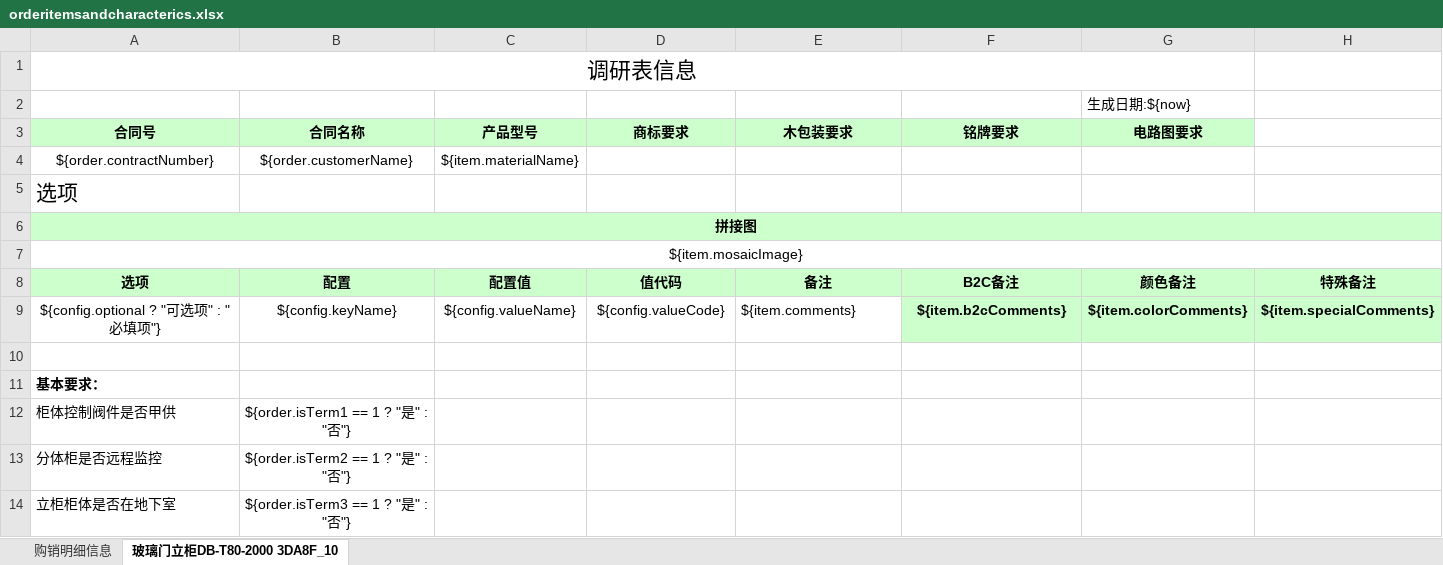
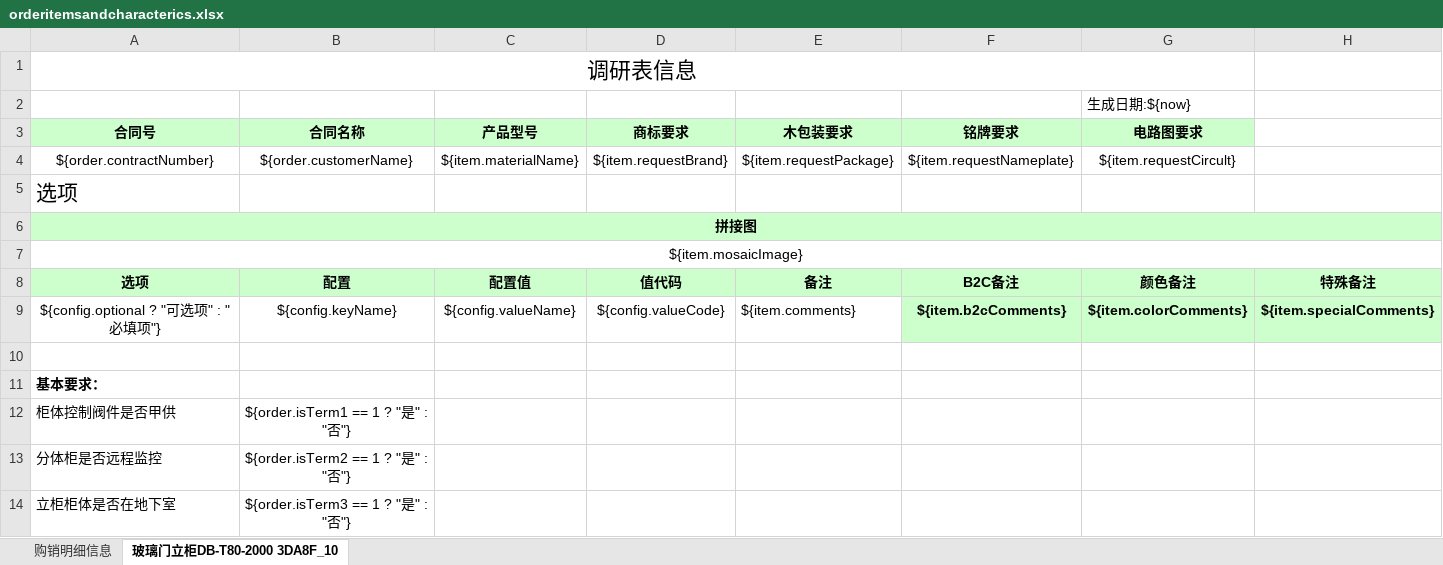
Before and after one commit to wangchunzhao/stFrontEnd, an Excel workbook: steigenberger/src/main/resources/orderitemsandcharacterics.xlsx, sheet 玻璃门立柜DB-T80-2000 3DA8F_10, drawn as a sheet; values as stored, in another font and other column widths than the file's, no borders; the diff names each change by its address in the sheet, - before the commit and + after, or states it on an @@ line.

```diff
--- a/steigenberger/src/main/resources/orderitemsandcharacterics.xlsx (sheet 玻璃门立柜DB-T80-2000 3DA8F_10)
+++ b/steigenberger/src/main/resources/orderitemsandcharacterics.xlsx (sheet 玻璃门立柜DB-T80-2000 3DA8F_10)
-D4 (商标要求): (empty)
+D4 (商标要求): ${item.requestBrand}
-E4 (木包装要求): (empty)
+E4 (木包装要求): ${item.requestPackage}
-F4 (铭牌要求): (empty)
+F4 (铭牌要求): ${item.requestNameplate}
-G4 (电路图要求): (empty)
+G4 (电路图要求): ${item.requestCircult}
```
Also changed, not shown: 1 other file.
